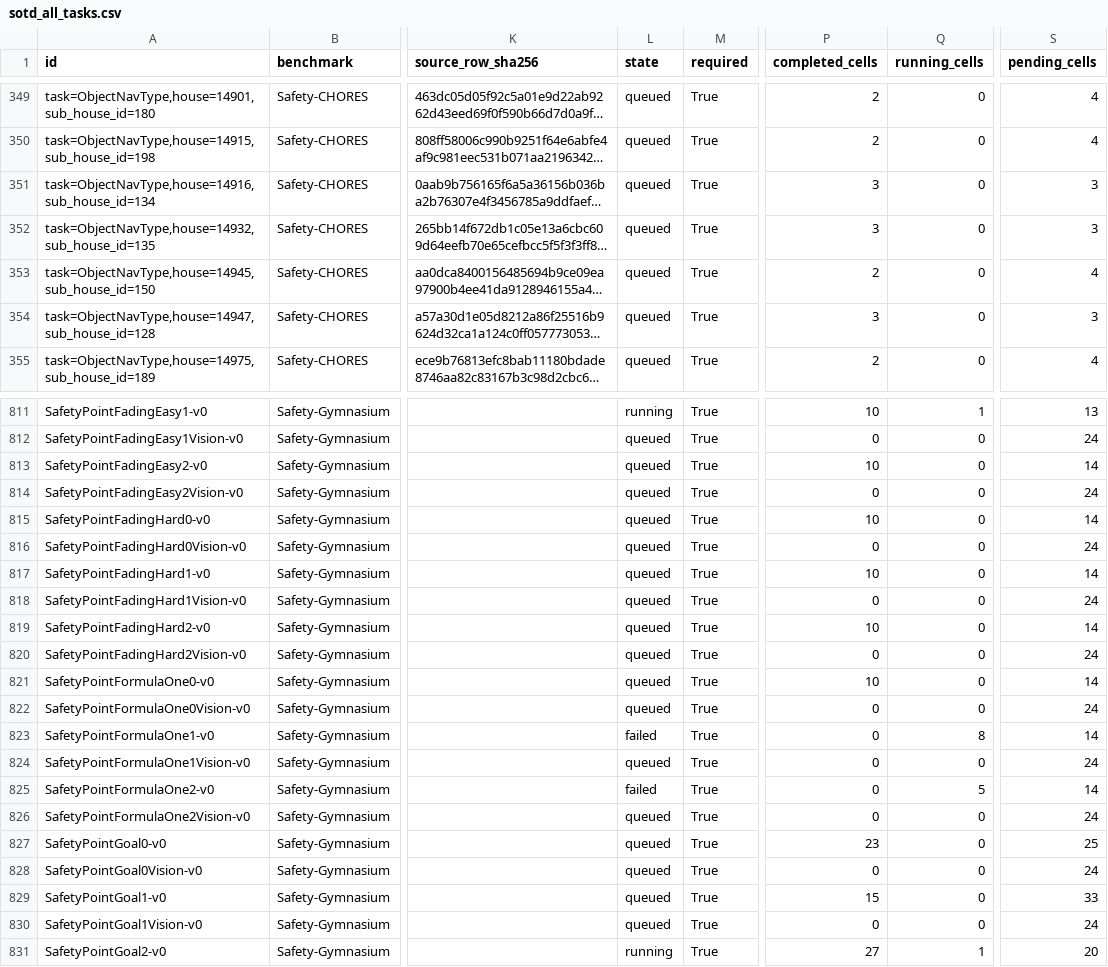
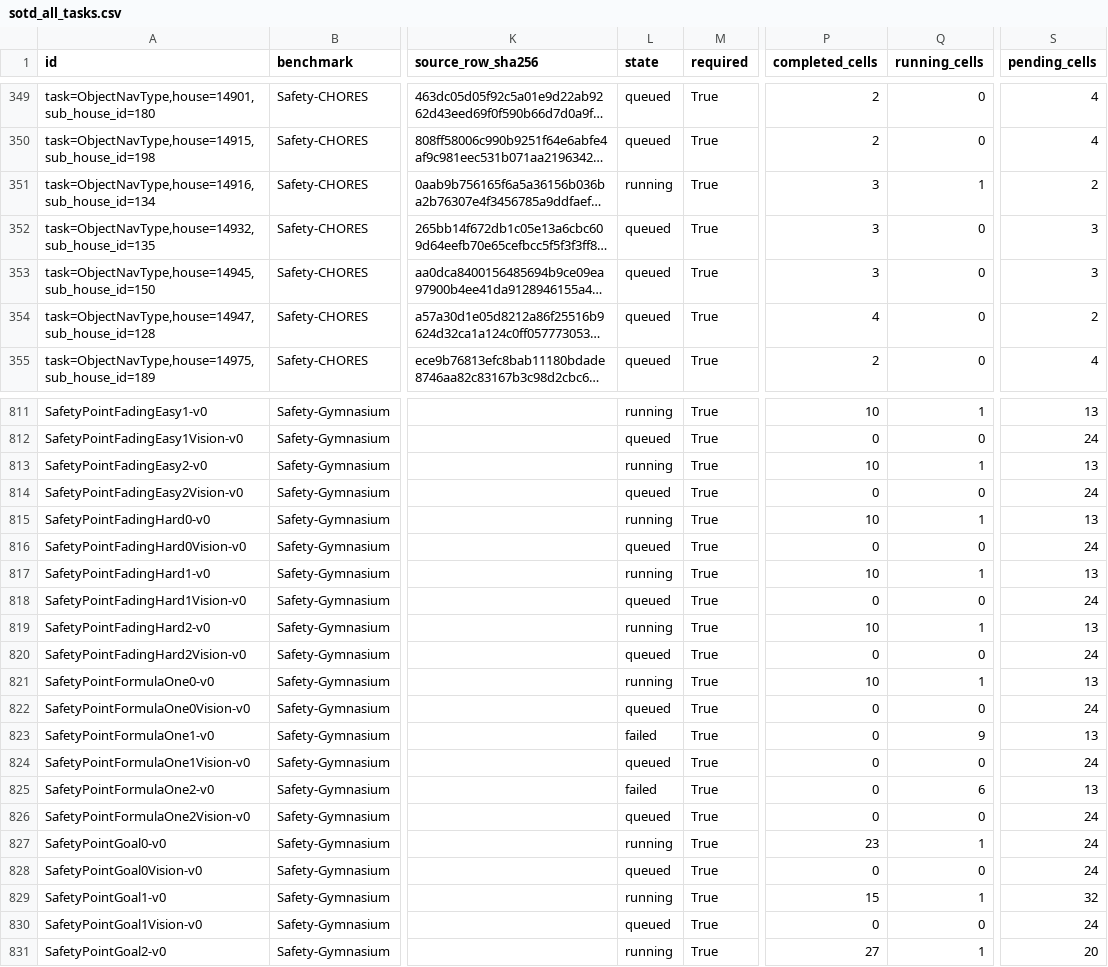
Before and after one commit to asimfish/safeot-dashboard, a CSV file: sotd_all_tasks.csv, drawn as a sheet; only a part is shown, gaps mark what is left out; long unchanged cells end in …; the diff covers the shown part only; the diff names each change by its address in the sheet, - before the commit and + after, or states it on an @@ line.

```diff
--- a/sotd_all_tasks.csv
+++ b/sotd_all_tasks.csv
-L351 (state): queued
+L351 (state): running
-Q351 (running_cells): 0
+Q351 (running_cells): 1
-S351 (pending_cells): 3
+S351 (pending_cells): 2
-P353 (completed_cells): 2
+P353 (completed_cells): 3
-S353 (pending_cells): 4
+S353 (pending_cells): 3
-P354 (completed_cells): 3
+P354 (completed_cells): 4
-S354 (pending_cells): 3
+S354 (pending_cells): 2
-L813 (state): queued
+L813 (state): running
-Q813 (running_cells): 0
+Q813 (running_cells): 1
-S813 (pending_cells): 14
+S813 (pending_cells): 13
-L815 (state): queued
+L815 (state): running
-Q815 (running_cells): 0
+Q815 (running_cells): 1
-S815 (pending_cells): 14
+S815 (pending_cells): 13
-L817 (state): queued
+L817 (state): running
-Q817 (running_cells): 0
+Q817 (running_cells): 1
-S817 (pending_cells): 14
+S817 (pending_cells): 13
-L819 (state): queued
+L819 (state): running
-Q819 (running_cells): 0
+Q819 (running_cells): 1
-S819 (pending_cells): 14
+S819 (pending_cells): 13
-L821 (state): queued
+L821 (state): running
-Q821 (running_cells): 0
+Q821 (running_cells): 1
-S821 (pending_cells): 14
+S821 (pending_cells): 13
-Q823 (running_cells): 8
+Q823 (running_cells): 9
-S823 (pending_cells): 14
+S823 (pending_cells): 13
-Q825 (running_cells): 5
+Q825 (running_cells): 6
-S825 (pending_cells): 14
+S825 (pending_cells): 13
-L827 (state): queued
+L827 (state): running
-Q827 (running_cells): 0
+Q827 (running_cells): 1
-S827 (pending_cells): 25
+S827 (pending_cells): 24
-L829 (state): queued
+L829 (state): running
-Q829 (running_cells): 0
+Q829 (running_cells): 1
-S829 (pending_cells): 33
+S829 (pending_cells): 32
```
Also changed, not shown: 129 edited cells elsewhere in this file, sotd_full_multi_agent_jobs.csv, sotd_full_multi_agent_vision_jobs.csv, 47 other files.
